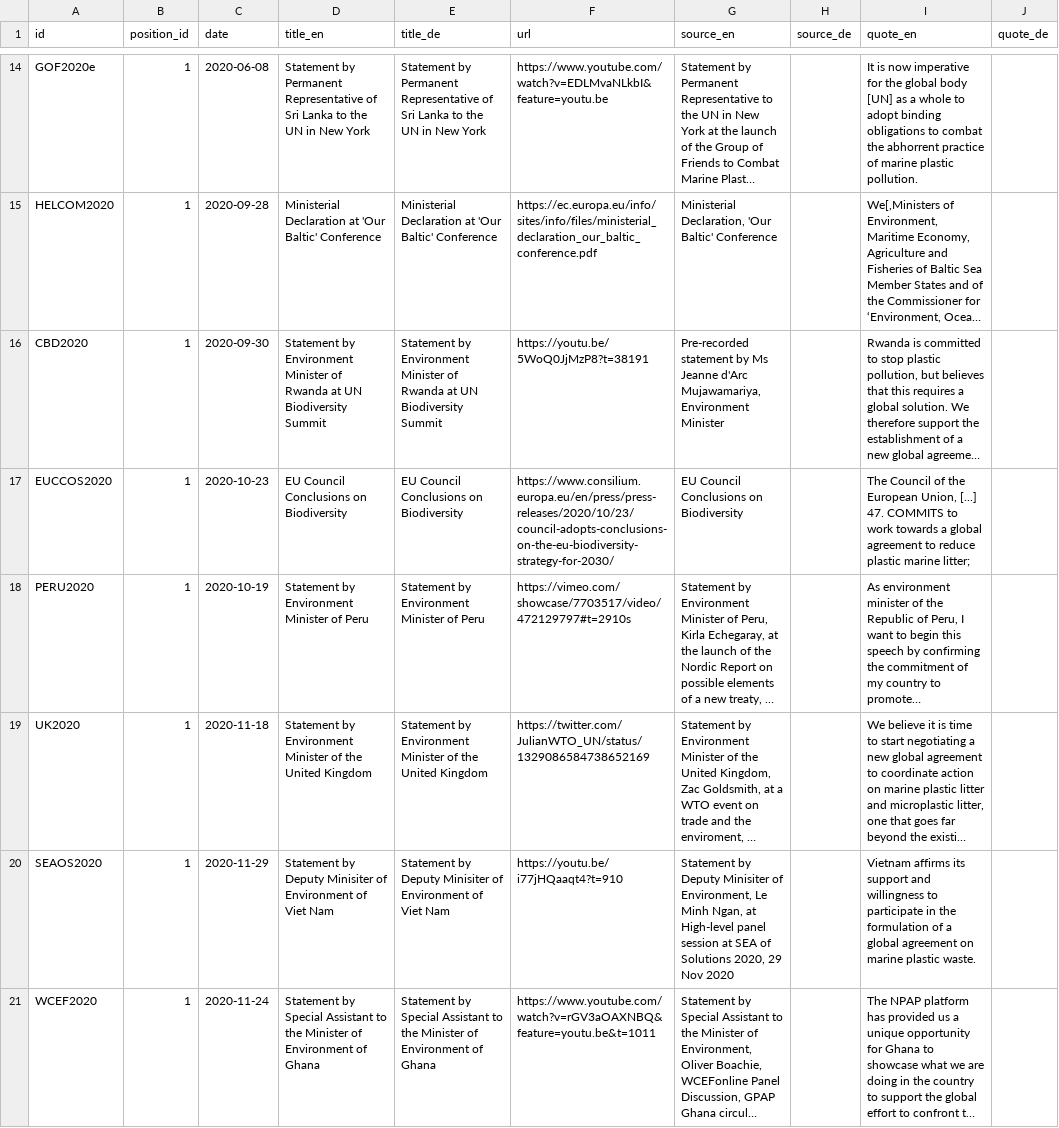
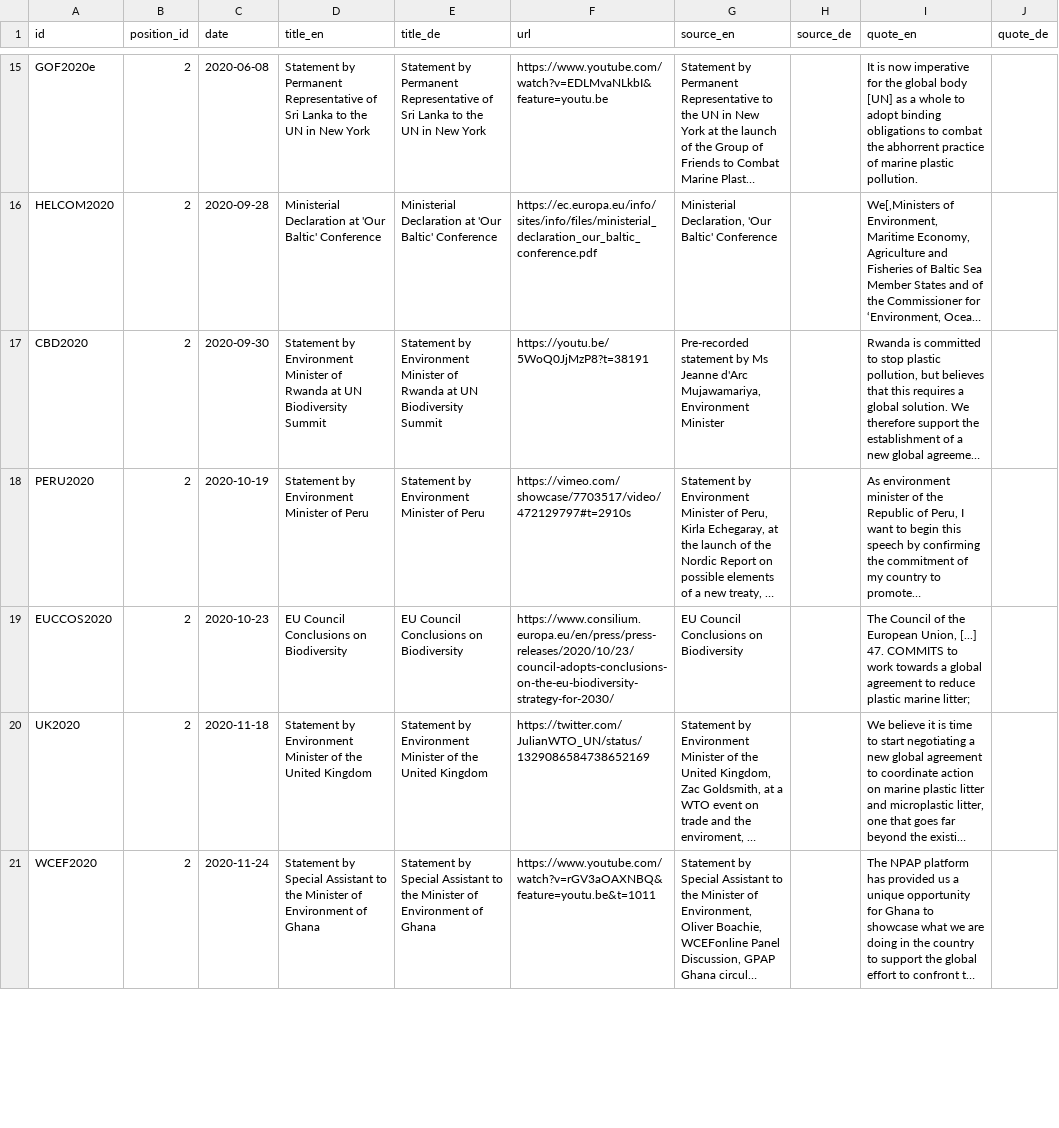
Before and after one commit to hohuuhuy/marine-plastic-explorer-test, a CSV file: data/layers/policy/sources.csv, drawn as a sheet; only a part is shown, gaps mark what is left out; long unchanged cells end in …; removed rows and columns are numbered as before the commit, all else as after; the diff covers the shown part only; the diff names each change by its address in the sheet, - before the commit and + after, or states it on an @@ line.

```diff
--- a/data/layers/policy/sources.csv
+++ b/data/layers/policy/sources.csv
-B15:B17 (position_id): 1
+B15:B17 (position_id): 2
-row 17: EUCCOS2020 | 1 | 2020-10-23 | EU Council Conclusions on Biodiversity | EU Council Conclusions on Biodiversity | https://www.consilium.europa.eu/en/press/press-releases/2020/10/23/council-adopts-conclusions-on-the-eu-biodiversity-strategy-for-2030/ | EU Council Conclusions on Biodiversity |  | The Council of the European Union, [...] 47. COMMITS to work towards a global agreement to reduce plastic marine litter;
-B18 (position_id): 1
+B18 (position_id): 2
+row 19: EUCCOS2020 | 2 | 2020-10-23 | EU Council Conclusions on Biodiversity | EU Council Conclusions on Biodiversity | https://www.consilium.europa.eu/en/press/press-releases/2020/10/23/council-adopts-conclusions-on-the-eu-biodiversity-strategy-for-2030/ | EU Council Conclusions on Biodiversity |  | The Council of the European Union, [...] 47. COMMITS to work towards a global agreement to reduce plastic marine litter;
-B20 (position_id): 1
+B20 (position_id): 2
-row 20: SEAOS2020 | 1 | 2020-11-29 | Statement by Deputy Minisiter of Environment of Viet Nam | Statement by Deputy Minisiter of Environment of Viet Nam | https://youtu.be/i77jHQaaqt4?t=910 | Statement by Deputy Minisiter of Environment, Le Minh Ngan, at High-level panel session at SEA of Solutions 2020, 29 Nov 2020 |  | Vietnam affirms its support and willingness to participate in the formulation of a global agreement on marine plastic waste.
-B21 (position_id): 1
+B21 (position_id): 2
```
Also changed, not shown: 9 added rows, 8 removed rows and 26 edited cells elsewhere in this file, data/layers/policy/country-positions.csv, data/layers/policy/positions.csv, 8 other files.
